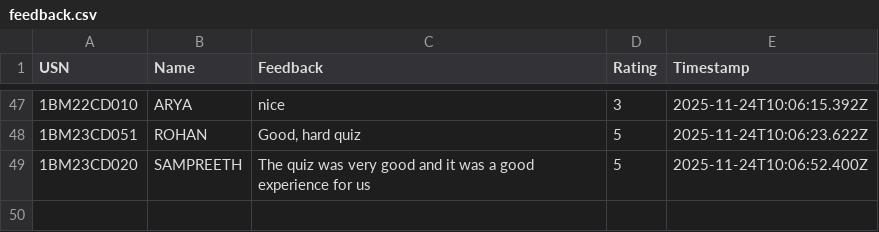
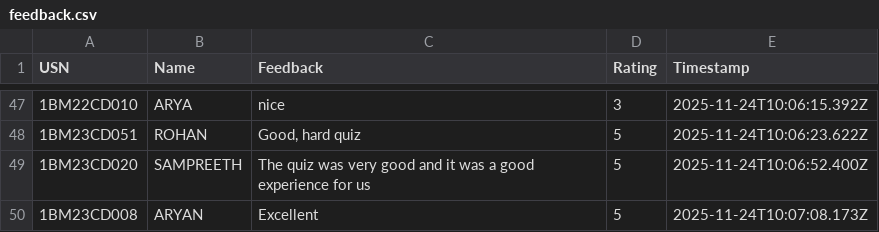
Before and after one commit to Kalyancds/time-series-quiz, a CSV file: feedback.csv, drawn as a sheet; only a part is shown, gaps mark what is left out; the diff names each change by its address in the sheet, - before the commit and + after, or states it on an @@ line.

Commit message:
Append to feedback.csv

```diff
--- a/feedback.csv
+++ b/feedback.csv
+row 50: 1BM23CD008 | ARYAN | Excellent | 5 | 2025-11-24T10:07:08.173Z
```
